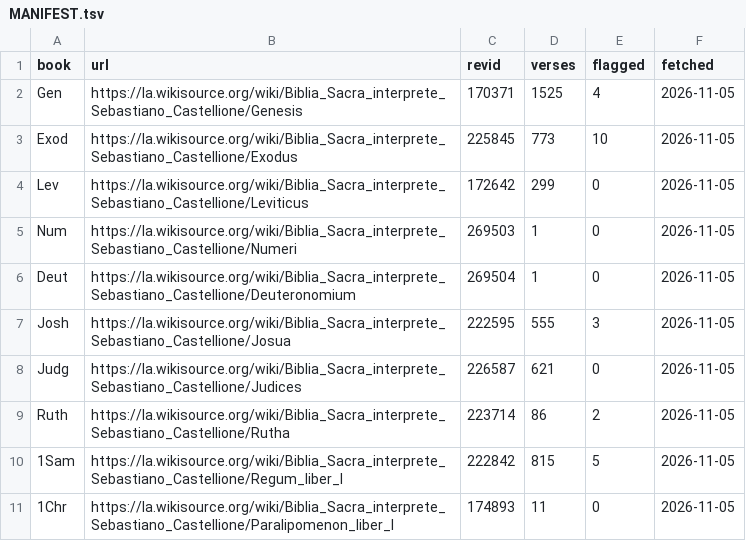
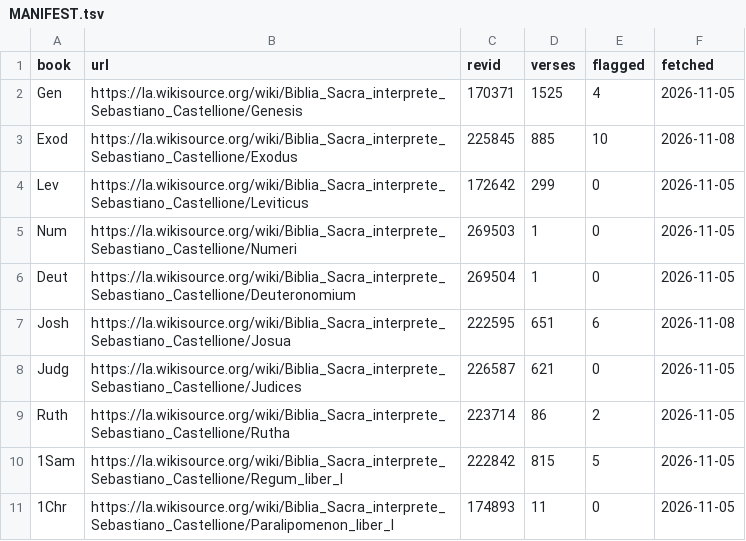
Before and after one commit to njand/biblia-castellionis, a TSV file: data/witnesses/wikisource/MANIFEST.tsv, drawn as a sheet; only a part is shown.

```diff
--- a/data/witnesses/wikisource/MANIFEST.tsv
+++ b/data/witnesses/wikisource/MANIFEST.tsv
@@ -2,3 +2,3 @@ book	url	revid	verses	flagged	fetched
 Gen	https://la.wikisource.org/wiki/Biblia_Sacra_interprete_Sebastiano_Castellione/Genesis	170371	1525	4	2026-11-05
-Exod	https://la.wikisource.org/wiki/Biblia_Sacra_interprete_Sebastiano_Castellione/Exodus	225845	773	10	2026-11-05
+Exod	https://la.wikisource.org/wiki/Biblia_Sacra_interprete_Sebastiano_Castellione/Exodus	225845	885	10	2026-11-08
 Lev	https://la.wikisource.org/wiki/Biblia_Sacra_interprete_Sebastiano_Castellione/Leviticus	172642	299	0	2026-11-05
@@ -6,3 +6,3 @@ Num	https://la.wikisource.org/wiki/Biblia_Sacra_interprete_Sebastiano_Castellion
 Deut	https://la.wikisource.org/wiki/Biblia_Sacra_interprete_Sebastiano_Castellione/Deuteronomium	269504	1	0	2026-11-05
-Josh	https://la.wikisource.org/wiki/Biblia_Sacra_interprete_Sebastiano_Castellione/Josua	222595	555	3	2026-11-05
+Josh	https://la.wikisource.org/wiki/Biblia_Sacra_interprete_Sebastiano_Castellione/Josua	222595	651	6	2026-11-08
 Judg	https://la.wikisource.org/wiki/Biblia_Sacra_interprete_Sebastiano_Castellione/Judices	226587	621	0	2026-11-05
```
Also changed, not shown: data/status.tsv, data/witnesses/wikisource/Exod.tsv, 38 other files.
